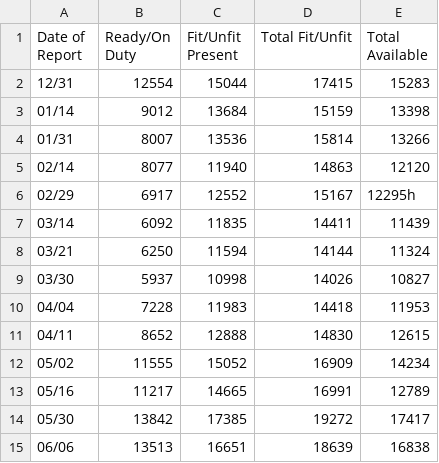
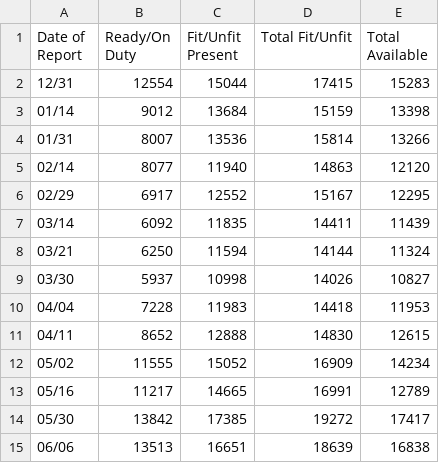
Before and after one commit to Vazpera/csv-reader, a CSV file: example-data/valley_forge.csv, drawn as a sheet.

Commit message:
Hotfix

```diff
--- a/example-data/valley_forge.csv
+++ b/example-data/valley_forge.csv
@@ -5,3 +5,3 @@ Date of Report,Ready/On Duty,Fit/Unfit Present,Total Fit/Unfit,Total Available
 02/14,8077,11940,14863,12120
-02/29,6917,12552,15167,12295h
+02/29,6917,12552,15167,12295
 03/14,6092,11835,14411,11439
```
